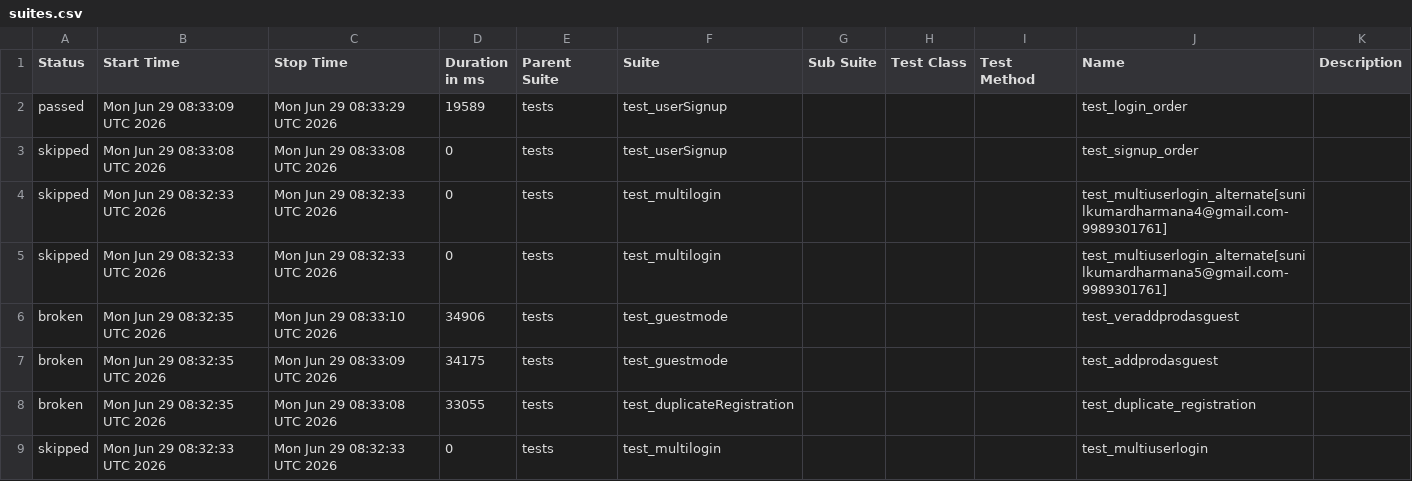
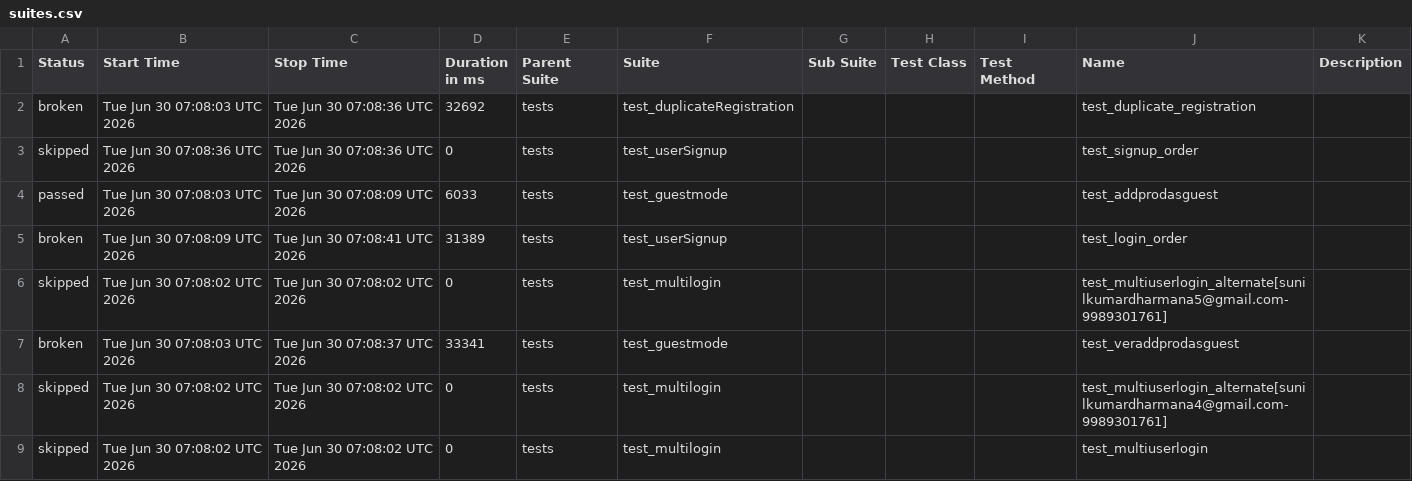
Before and after one commit to sunilkumardharmana24-afk/My_project, a CSV file: data/suites.csv, drawn as a sheet.

```diff
--- a/data/suites.csv
+++ b/data/suites.csv
@@ -1,9 +1,9 @@
 "Status","Start Time","Stop Time","Duration in ms","Parent Suite","Suite","Sub Suite","Test Class","Test Method","Name","Description"
-"passed","Mon Jun 29 08:33:09 UTC 2026","Mon Jun 29 08:33:29 UTC 2026","19589","tests","test_userSignup","","","","test_login_order",""
-"skipped","Mon Jun 29 08:33:08 UTC 2026","Mon Jun 29 08:33:08 UTC 2026","0","tests","test_userSignup","","","","test_signup_order",""
-"skipped","Mon Jun 29 08:32:33 UTC 2026","Mon Jun 29 08:32:33 UTC 2026","0","tests","test_multilogin","","","","test_multiuserlogin_alternate[sunilkumardharmana4@gmail.com-9989301761]",""
-"skipped","Mon Jun 29 08:32:33 UTC 2026","Mon Jun 29 08:32:33 UTC 2026","0","tests","test_multilogin","","","","test_multiuserlogin_alternate[sunilkumardharmana5@gmail.com-9989301761]",""
-"broken","Mon Jun 29 08:32:35 UTC 2026","Mon Jun 29 08:33:10 UTC 2026","34906","tests","test_guestmode","","","","test_veraddprodasguest",""
-"broken","Mon Jun 29 08:32:35 UTC 2026","Mon Jun 29 08:33:09 UTC 2026","34175","tests","test_guestmode","","","","test_addprodasguest",""
-"broken","Mon Jun 29 08:32:35 UTC 2026","Mon Jun 29 08:33:08 UTC 2026","33055","tests","test_duplicateRegistration","","","","test_duplicate_registration",""
-"skipped","Mon Jun 29 08:32:33 UTC 2026","Mon Jun 29 08:32:33 UTC 2026","0","tests","test_multilogin","","","","test_multiuserlogin",""
+"broken","Tue Jun 30 07:08:03 UTC 2026","Tue Jun 30 07:08:36 UTC 2026","32692","tests","test_duplicateRegistration","","","","test_duplicate_registration",""
+"skipped","Tue Jun 30 07:08:36 UTC 2026","Tue Jun 30 07:08:36 UTC 2026","0","tests","test_userSignup","","","","test_signup_order",""
+"passed","Tue Jun 30 07:08:03 UTC 2026","Tue Jun 30 07:08:09 UTC 2026","6033","tests","test_guestmode","","","","test_addprodasguest",""
+"broken","Tue Jun 30 07:08:09 UTC 2026","Tue Jun 30 07:08:41 UTC 2026","31389","tests","test_userSignup","","","","test_login_order",""
+"skipped","Tue Jun 30 07:08:02 UTC 2026","Tue Jun 30 07:08:02 UTC 2026","0","tests","test_multilogin","","","","test_multiuserlogin_alternate[sunilkumardharmana5@gmail.com-9989301761]",""
+"broken","Tue Jun 30 07:08:03 UTC 2026","Tue Jun 30 07:08:37 UTC 2026","33341","tests","test_guestmode","","","","test_veraddprodasguest",""
+"skipped","Tue Jun 30 07:08:02 UTC 2026","Tue Jun 30 07:08:02 UTC 2026","0","tests","test_multilogin","","","","test_multiuserlogin_alternate[sunilkumardharmana4@gmail.com-9989301761]",""
+"skipped","Tue Jun 30 07:08:02 UTC 2026","Tue Jun 30 07:08:02 UTC 2026","0","tests","test_multilogin","","","","test_multiuserlogin",""
```
Also changed, not shown: 55 other files.
